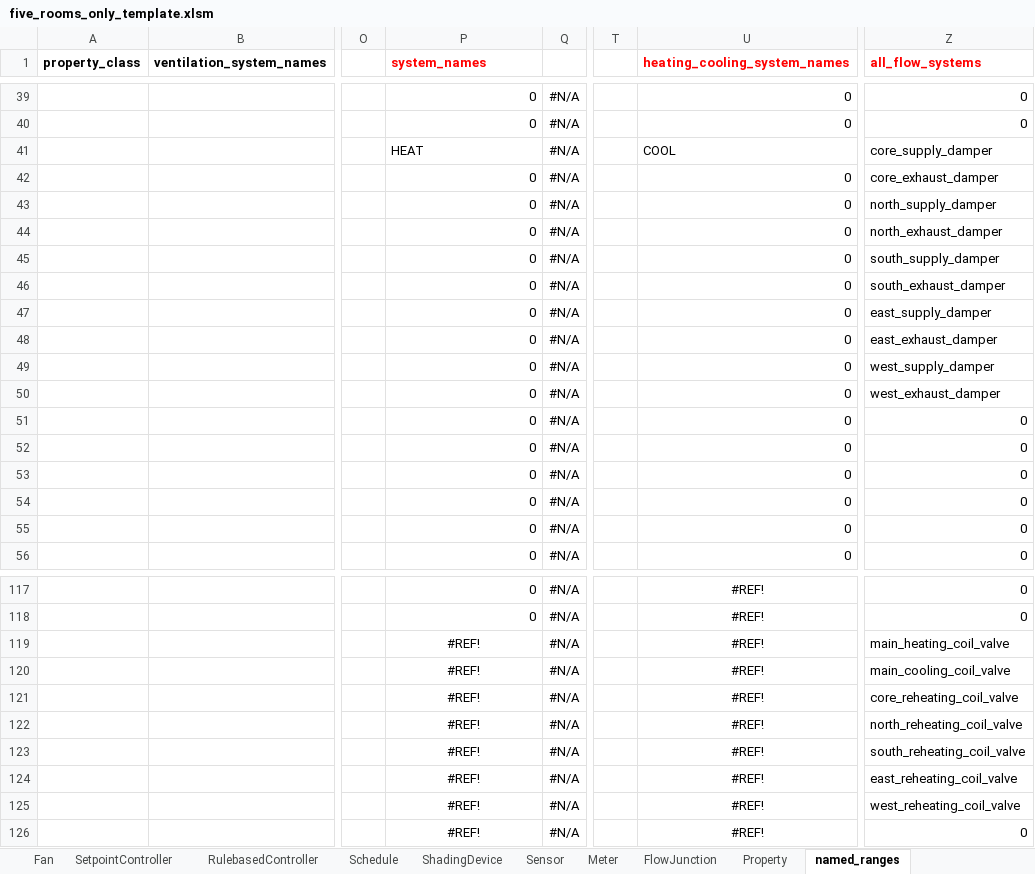
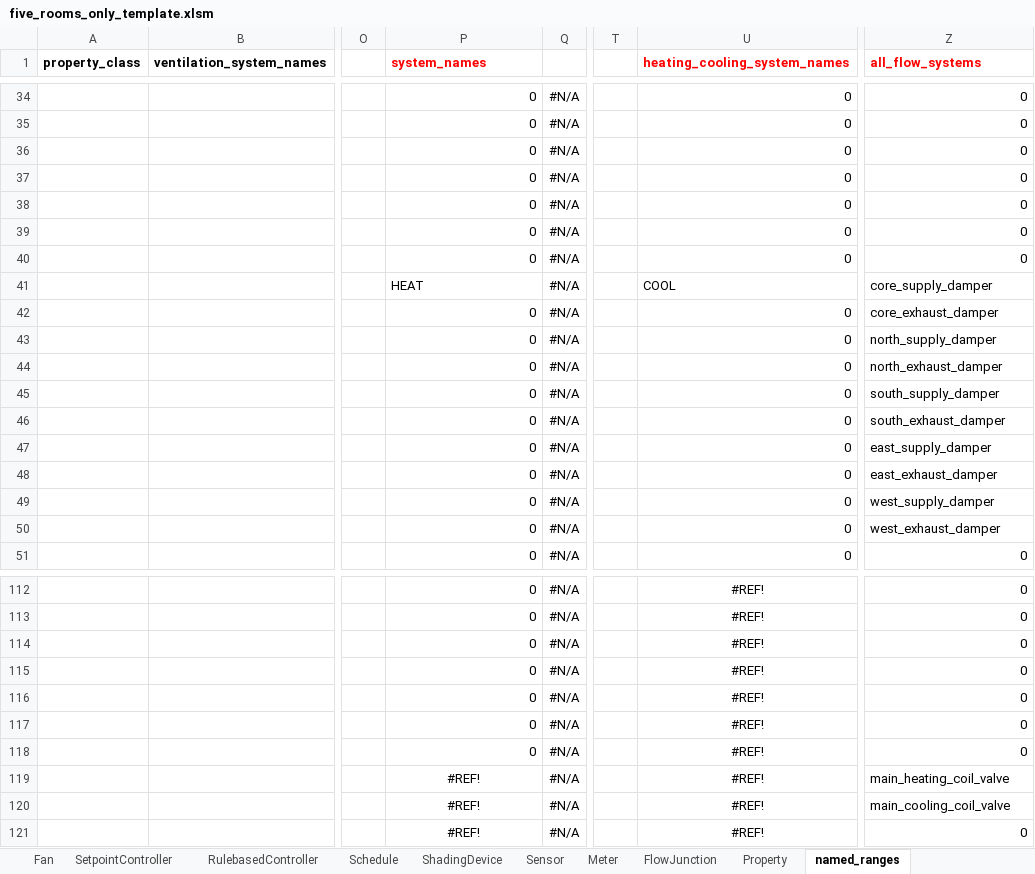
Before and after one commit to SebsCubs/t4b-gym, an Excel workbook: boptest_model/five_rooms_only_template.xlsm, sheet named_ranges, drawn as a sheet; only a part is shown, gaps mark what is left out; values as stored, in another font and other column widths than the file's, no borders; addresses are those after the commit; the diff covers the shown part only; the diff names each change by its address in the sheet, - before the commit and + after, or states it on an @@ line.

```diff
--- a/boptest_model/five_rooms_only_template.xlsm (sheet named_ranges)
+++ b/boptest_model/five_rooms_only_template.xlsm (sheet named_ranges)
-P36 (system_names): HEAT
+P36 (system_names): 0
-U36 (heating_cooling_system_names): COOL
+U36 (heating_cooling_system_names): 0
-Z36 (all_flow_systems): core_supply_damper
+Z36 (all_flow_systems): 0
-Z37 (all_flow_systems): core_exhaust_damper
+Z37 (all_flow_systems): 0
-Z38 (all_flow_systems): north_supply_damper
+Z38 (all_flow_systems): 0
-Z39 (all_flow_systems): north_exhaust_damper
+Z39 (all_flow_systems): 0
-Z40 (all_flow_systems): south_supply_damper
+Z40 (all_flow_systems): 0
-P41 (system_names): 0
+P41 (system_names): HEAT
-U41 (heating_cooling_system_names): 0
+U41 (heating_cooling_system_names): COOL
-Z41 (all_flow_systems): south_exhaust_damper
+Z41 (all_flow_systems): core_supply_damper
-Z42 (all_flow_systems): east_supply_damper
+Z42 (all_flow_systems): core_exhaust_damper
-Z43 (all_flow_systems): east_exhaust_damper
+Z43 (all_flow_systems): north_supply_damper
-Z44 (all_flow_systems): west_supply_damper
+Z44 (all_flow_systems): north_exhaust_damper
-Z45 (all_flow_systems): west_exhaust_damper
+Z45 (all_flow_systems): south_supply_damper
-Z46 (all_flow_systems): 0
+Z46 (all_flow_systems): south_exhaust_damper
-Z47 (all_flow_systems): 0
+Z47 (all_flow_systems): east_supply_damper
-Z48 (all_flow_systems): 0
+Z48 (all_flow_systems): east_exhaust_damper
-Z49 (all_flow_systems): 0
+Z49 (all_flow_systems): west_supply_damper
-Z50 (all_flow_systems): 0
+Z50 (all_flow_systems): west_exhaust_damper
-P114:P118 (system_names): #REF!
+P114:P118 (system_names): 0
-P114:P118 alignment: center
+P114:P118 alignment: right
-Z114 (all_flow_systems): main_heating_coil_valve
+Z114 (all_flow_systems): 0
-Z115 (all_flow_systems): main_cooling_coil_valve
+Z115 (all_flow_systems): 0
-Z116 (all_flow_systems): core_reheating_coil_valve
+Z116 (all_flow_systems): 0
-Z117 (all_flow_systems): north_reheating_coil_valve
+Z117 (all_flow_systems): 0
-Z118 (all_flow_systems): south_reheating_coil_valve
+Z118 (all_flow_systems): 0
-Z119 (all_flow_systems): east_reheating_coil_valve
+Z119 (all_flow_systems): main_heating_coil_valve
-Z120 (all_flow_systems): west_reheating_coil_valve
+Z120 (all_flow_systems): main_cooling_coil_valve
```
Also changed, not shown: 5 added rows, 5 removed rows, 42 edited cells and cell formats elsewhere in this sheet, sheet Sensor, sheet Valve, sheet Coil, sheet BuildingSpace, sheet Meter, sheet FlowJunction, 1 more sheet, formulas that keep their value, 1 other file.
